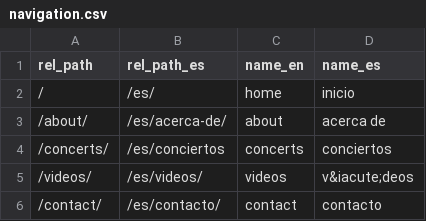
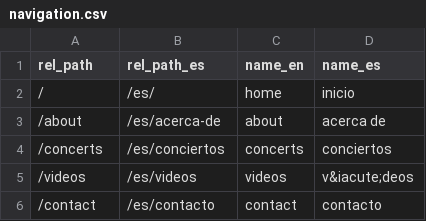
Before and after one commit to javiermontanana/cygnus-trio-website, a CSV file: _data/navigation.csv, drawn as a sheet.

```diff
--- a/_data/navigation.csv
+++ b/_data/navigation.csv
@@ -2,5 +2,5 @@ rel_path,rel_path_es,name_en,name_es
 "/","/es/","home","inicio"
-"/about/","/es/acerca-de/","about","acerca de"
-"/concerts/","/es/conciertos","concerts","conciertos"
-"/videos/","/es/videos/","videos","v&iacute;deos"
-"/contact/","/es/contacto/","contact","contacto"
+"/about","/es/acerca-de","about","acerca de"
+"/concerts","/es/conciertos","concerts","conciertos"
+"/videos","/es/videos","videos","v&iacute;deos"
+"/contact","/es/contacto","contact","contacto"
```
Also changed, not shown: 16 other files.
